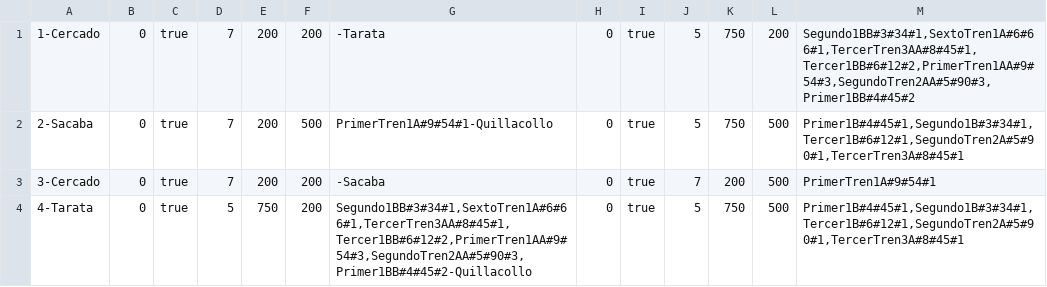
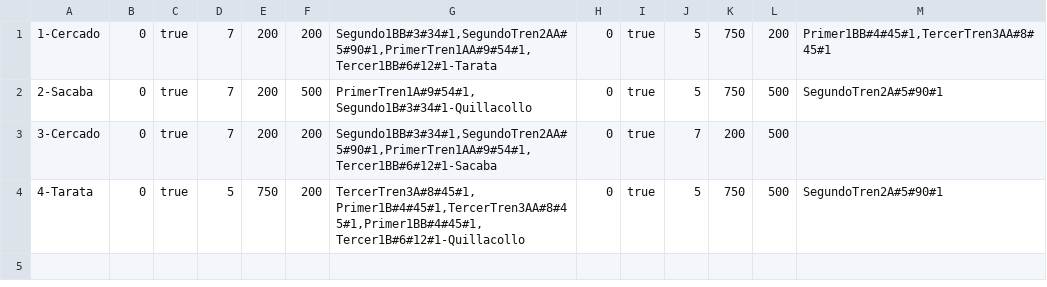
Before and after one commit to BMOO69/MTTPTRENESSP, a CSV file: Rieles.csv, drawn as a sheet.

```diff
--- a/Rieles.csv
+++ b/Rieles.csv
@@ -1,4 +1,4 @@
-1-Cercado|0|true|7|200|200|-Tarata|0|true|5|750|200|Segundo1BB#3#34#1,SextoTren1A#6#66#1,TercerTren3AA#8#45#1,Tercer1BB#6#12#2,PrimerTren1AA#9#54#3,SegundoTren2AA#5#90#3,Primer1BB#4#45#2
-2-Sacaba|0|true|7|200|500|PrimerTren1A#9#54#1-Quillacollo|0|true|5|750|500|Primer1B#4#45#1,Segundo1B#3#34#1,Tercer1B#6#12#1,SegundoTren2A#5#90#1,TercerTren3A#8#45#1
-3-Cercado|0|true|7|200|200|-Sacaba|0|true|7|200|500|PrimerTren1A#9#54#1
-4-Tarata|0|true|5|750|200|Segundo1BB#3#34#1,SextoTren1A#6#66#1,TercerTren3AA#8#45#1,Tercer1BB#6#12#2,PrimerTren1AA#9#54#3,SegundoTren2AA#5#90#3,Primer1BB#4#45#2-Quillacollo|0|true|5|750|500|Primer1B#4#45#1,Segundo1B#3#34#1,Tercer1B#6#12#1,SegundoTren2A#5#90#1,TercerTren3A#8#45#1
+1-Cercado|0|true|7|200|200|Segundo1BB#3#34#1,SegundoTren2AA#5#90#1,PrimerTren1AA#9#54#1,Tercer1BB#6#12#1-Tarata|0|true|5|750|200|Primer1BB#4#45#1,TercerTren3AA#8#45#1
+2-Sacaba|0|true|7|200|500|PrimerTren1A#9#54#1,Segundo1B#3#34#1-Quillacollo|0|true|5|750|500|SegundoTren2A#5#90#1
+3-Cercado|0|true|7|200|200|Segundo1BB#3#34#1,SegundoTren2AA#5#90#1,PrimerTren1AA#9#54#1,Tercer1BB#6#12#1-Sacaba|0|true|7|200|500|
+4-Tarata|0|true|5|750|200|TercerTren3A#8#45#1,Primer1B#4#45#1,TercerTren3AA#8#45#1,Primer1BB#4#45#1,Tercer1B#6#12#1-Quillacollo|0|true|5|750|500|SegundoTren2A#5#90#1
```
Also changed, not shown: 18 other files.
